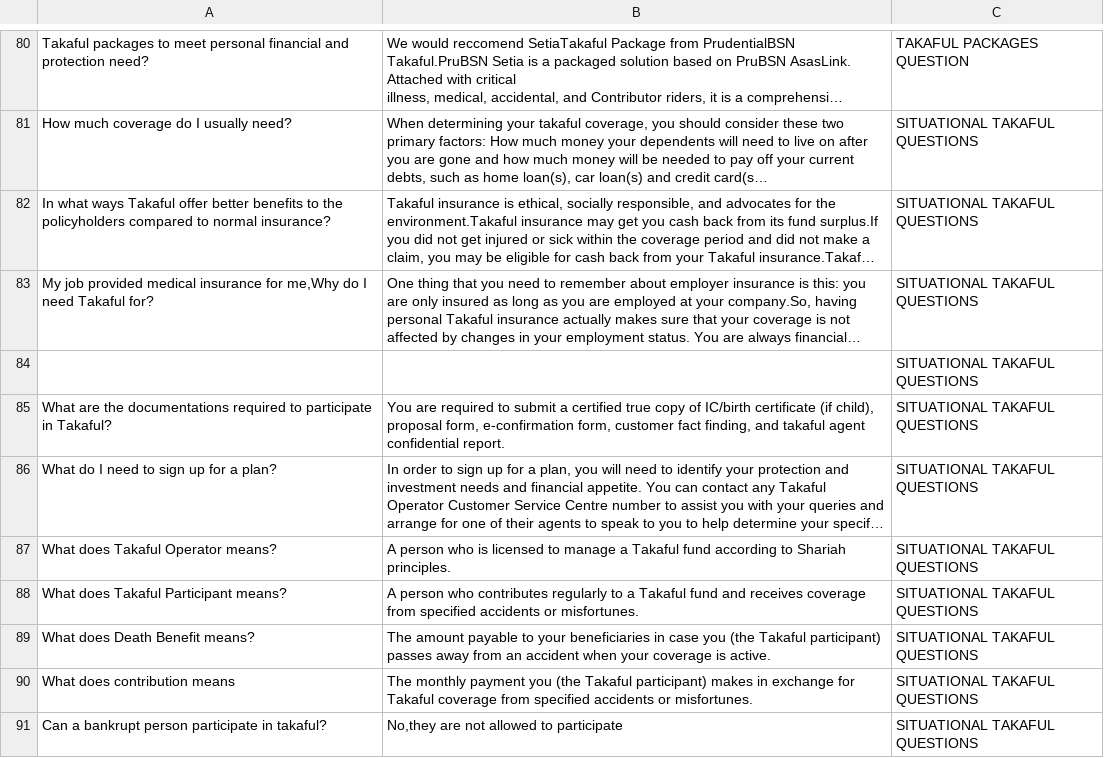
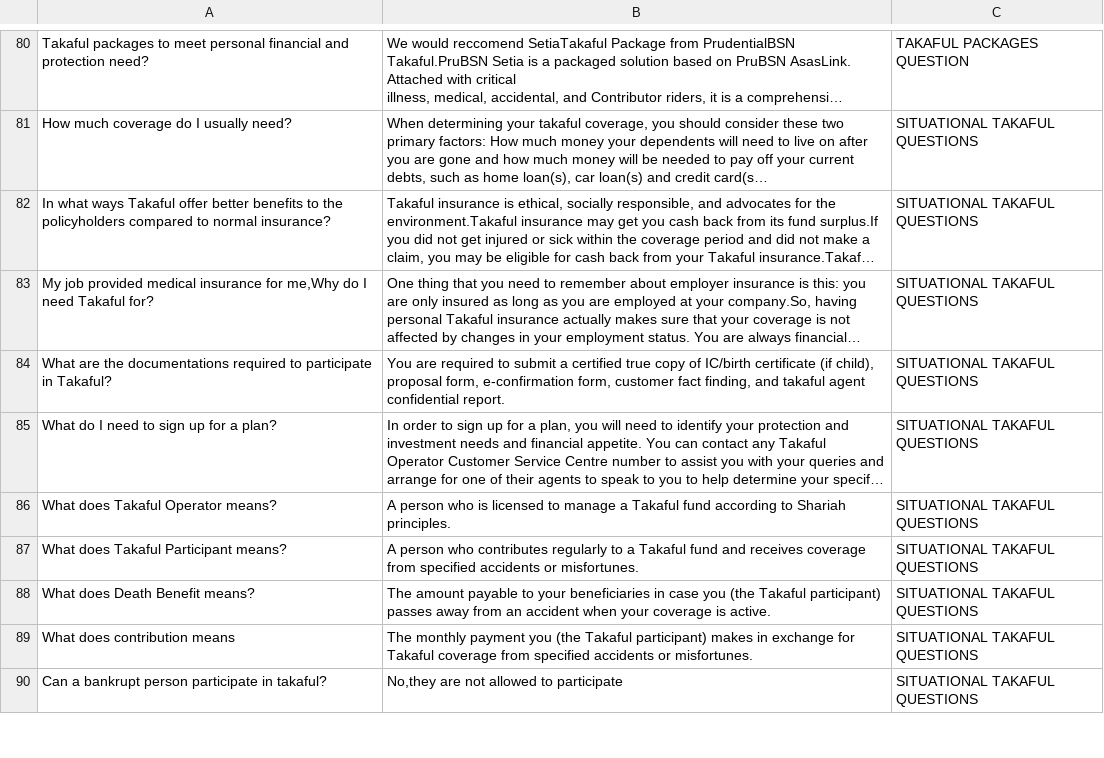
Before and after one commit to Panzer-Kun/STIX3923_TakafulSearchEngine, a CSV file: AIA_TakafulCombinedLatest.csv, drawn as a sheet; only a part is shown, gaps mark what is left out; long unchanged cells end in …; the diff names each change by its address in the sheet, - before the commit and + after, or states it on an @@ line.

Commit message:
Add files via upload

```diff
--- a/AIA_TakafulCombinedLatest.csv
+++ b/AIA_TakafulCombinedLatest.csv
-row 84:  |  | SITUATIONAL TAKAFUL QUESTIONS
```
